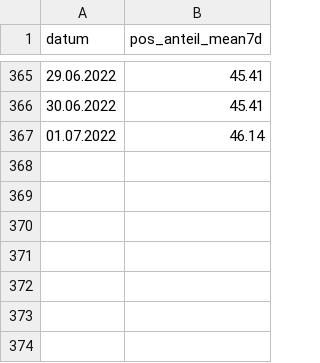
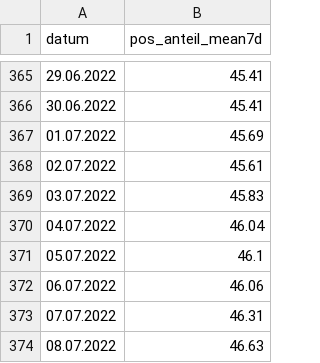
Before and after one commit to paulinetu/Covid_Switzerland, a CSV file: taux_positivite_tests_suisse.csv, drawn as a sheet; only a part is shown, gaps mark what is left out.

Commit message:
Update taux_positivite_tests_suisse.csv

```diff
--- a/taux_positivite_tests_suisse.csv
+++ b/taux_positivite_tests_suisse.csv
@@ -366,2 +366,9 @@ datum;pos_anteil_mean7d
 30.06.2022;45.41
-01.07.2022;46.14
+01.07.2022;45.69
+02.07.2022;45.61
+03.07.2022;45.83
+04.07.2022;46.04
+05.07.2022;46.1
+06.07.2022;46.06
+07.07.2022;46.31
+08.07.2022;46.63
```
